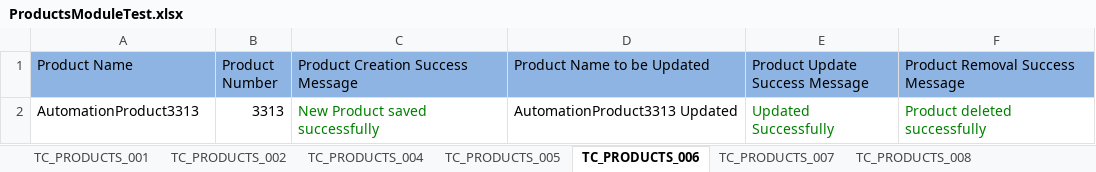
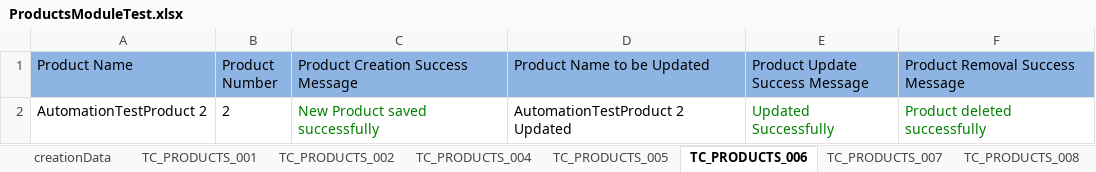
Before and after one commit to Rameshwar-Juptimath/NestedClassesAllureBug, an Excel workbook: resources/ExcelsheetData/ProductsModuleTest.xlsx, sheet TC_PRODUCTS_006, drawn as a sheet; values as stored, in another font and other column widths than the file's, no borders; the diff names each change by its address in the sheet, - before the commit and + after, or states it on an @@ line.

Commit message:
Completed Products module, Dependency issue is pending

```diff
--- a/resources/ExcelsheetData/ProductsModuleTest.xlsx (sheet TC_PRODUCTS_006)
+++ b/resources/ExcelsheetData/ProductsModuleTest.xlsx (sheet TC_PRODUCTS_006)
+sheet tab: creationData
-A2 (Product Name): AutomationProduct3313
+A2 (Product Name): AutomationTestProduct 2
-B2 (Product Number): 3313
+B2 (Product Number): 2
-D2 (Product Name to be Updated): AutomationProduct3313 Updated
+D2 (Product Name to be Updated): AutomationTestProduct 2 Updated
```
Also changed, not shown: sheet TC_PRODUCTS_009, other sheet tabs, 13 other files.
